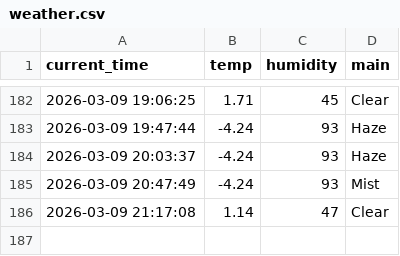
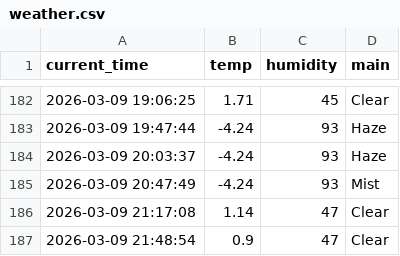
Before and after one commit to dladyddn133-creator/weather_5m, a CSV file: weather.csv, drawn as a sheet; only a part is shown, gaps mark what is left out; the diff names each change by its address in the sheet, - before the commit and + after, or states it on an @@ line.

```diff
--- a/weather.csv
+++ b/weather.csv
+row 187: 2026-03-09 21:48:54 | 0.9 | 47 | Clear
```
